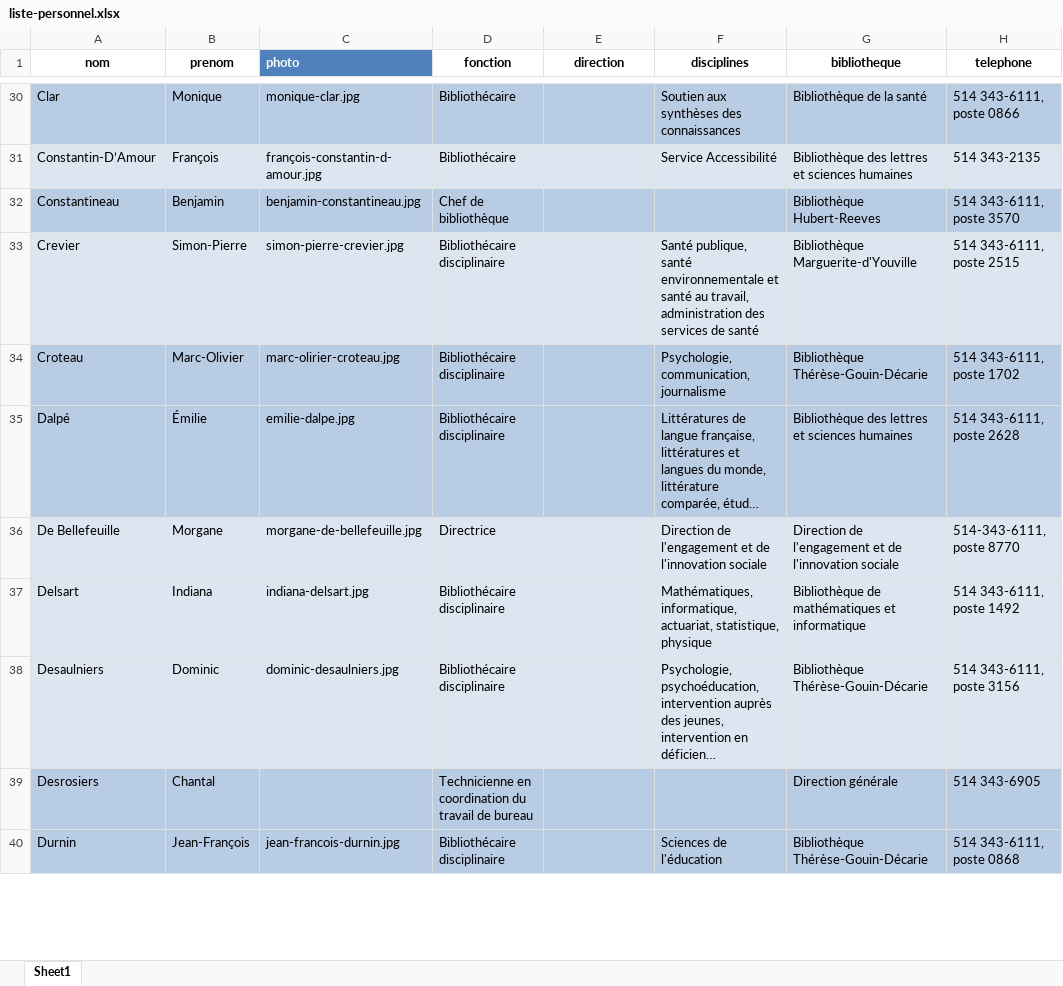
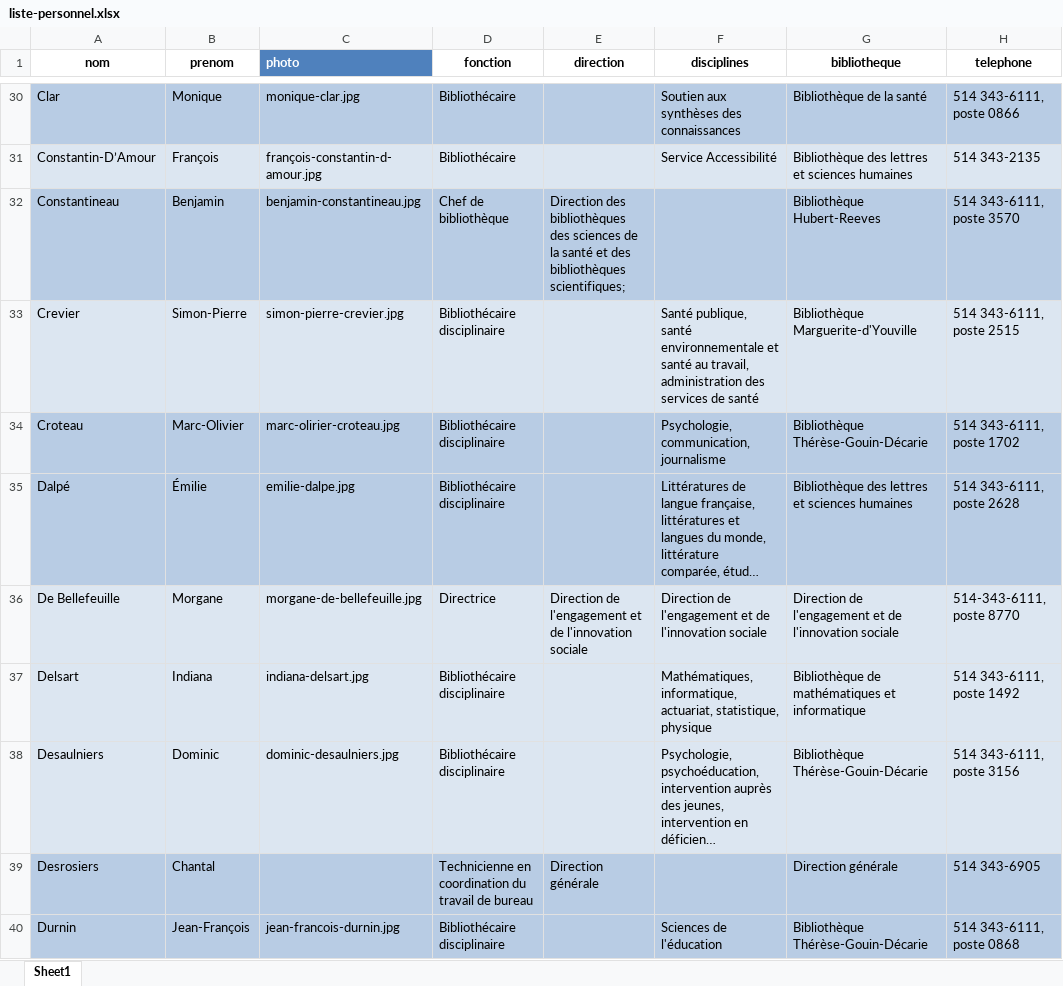
Before and after one commit to bibudem/coquille-web, an Excel workbook: content/personnel/liste-personnel.xlsx, sheet Sheet1, drawn as a sheet; only a part is shown, gaps mark what is left out; long unchanged cells end in …; values as stored, in another font and other column widths than the file's, no borders; table styles not drawn; the diff covers the shown part only; the diff names each change by its address in the sheet, - before the commit and + after, or states it on an @@ line.

Commit message:
Ajout du contenu pour le champ direction

```diff
--- a/content/personnel/liste-personnel.xlsx (sheet Sheet1)
+++ b/content/personnel/liste-personnel.xlsx (sheet Sheet1)
-E32 (direction): (empty)
+E32 (direction): Direction des bibliothèques des sciences de la santé et des bibliothèques scientifiques;
-E36 (direction): (empty)
+E36 (direction): Direction de l'engagement et de l'innovation sociale
-E39 (direction): (empty)
+E39 (direction): Direction générale
```
Also changed, not shown: 27 edited cells and cell formats elsewhere in this sheet.
